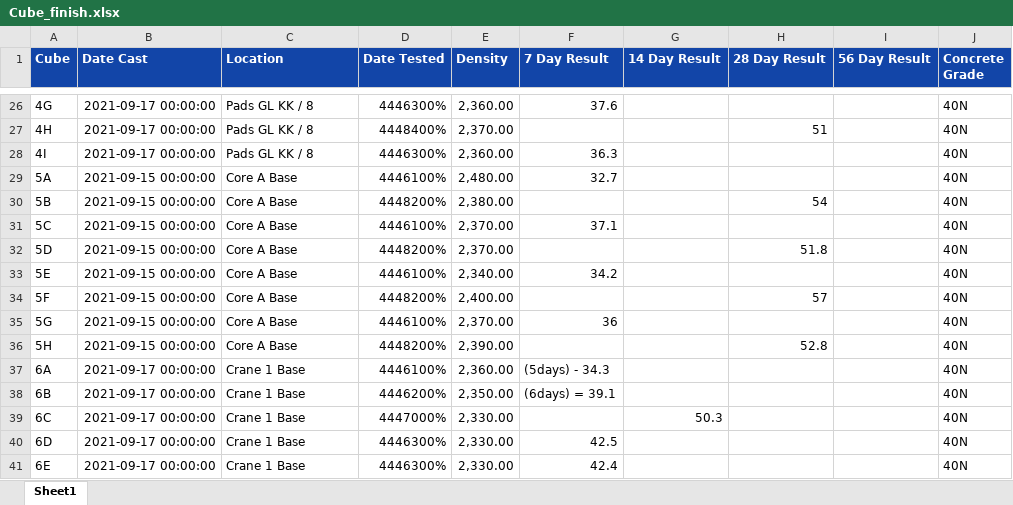
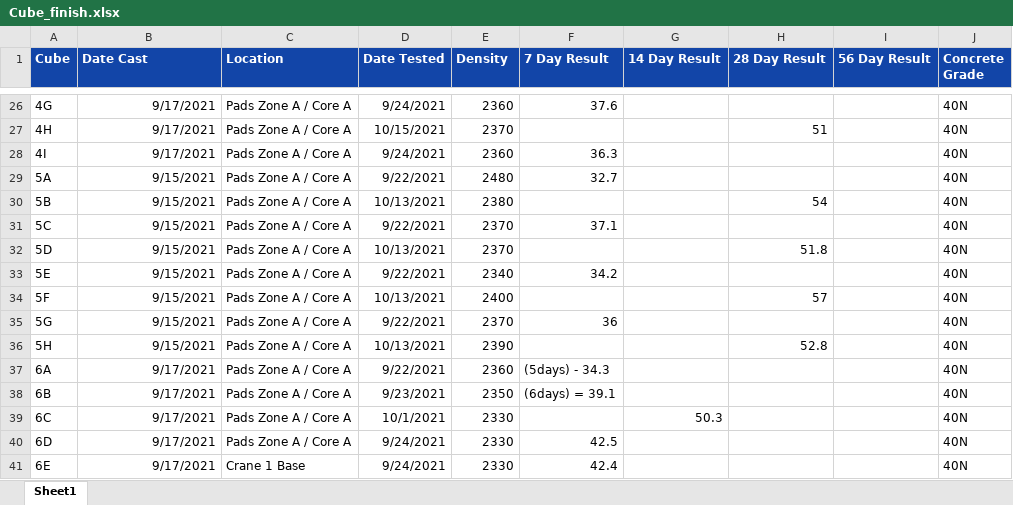
Before and after one commit to warleyzee/read_excel, an Excel workbook: Cube_finish.xlsx, sheet Sheet1, drawn as a sheet; only a part is shown, gaps mark what is left out; values as stored, in another font and other column widths than the file's, no borders; the diff covers the shown part only; the diff names each change by its address in the sheet, - before the commit and + after, or states it on an @@ line.

```diff
--- a/Cube_finish.xlsx (sheet Sheet1)
+++ b/Cube_finish.xlsx (sheet Sheet1)
-B26:B28 (Date Cast): 2021-09-17 00:00:00
+B26:B28 (Date Cast): 9/17/2021
-C26:C28 (Location): Pads GL KK / 8
+C26:C28 (Location): Pads Zone A / Core A
-D26 (Date Tested): 4446300%
+D26 (Date Tested): 9/24/2021
-E26 (Density): 2,360.00
+E26 (Density): 2360
-D27 (Date Tested): 4448400%
+D27 (Date Tested): 10/15/2021
-E27 (Density): 2,370.00
+E27 (Density): 2370
-D28 (Date Tested): 4446300%
+D28 (Date Tested): 9/24/2021
-E28 (Density): 2,360.00
+E28 (Density): 2360
-B29:B36 (Date Cast): 2021-09-15 00:00:00
+B29:B36 (Date Cast): 9/15/2021
-C29:C36 (Location): Core A Base
+C29:C36 (Location): Pads Zone A / Core A
-D29 (Date Tested): 4446100%
+D29 (Date Tested): 9/22/2021
-E29 (Density): 2,480.00
+E29 (Density): 2480
-D30 (Date Tested): 4448200%
+D30 (Date Tested): 10/13/2021
-E30 (Density): 2,380.00
+E30 (Density): 2380
-D31 (Date Tested): 4446100%
+D31 (Date Tested): 9/22/2021
-E31:E32 (Density): 2,370.00
+E31:E32 (Density): 2370
-D32 (Date Tested): 4448200%
+D32 (Date Tested): 10/13/2021
-D33 (Date Tested): 4446100%
+D33 (Date Tested): 9/22/2021
-E33 (Density): 2,340.00
+E33 (Density): 2340
-D34 (Date Tested): 4448200%
+D34 (Date Tested): 10/13/2021
-E34 (Density): 2,400.00
+E34 (Density): 2400
-D35 (Date Tested): 4446100%
+D35 (Date Tested): 9/22/2021
-E35 (Density): 2,370.00
+E35 (Density): 2370
-D36 (Date Tested): 4448200%
+D36 (Date Tested): 10/13/2021
-E36 (Density): 2,390.00
+E36 (Density): 2390
-B37:B41 (Date Cast): 2021-09-17 00:00:00
+B37:B41 (Date Cast): 9/17/2021
-C37:C40 (Location): Crane 1 Base
+C37:C40 (Location): Pads Zone A / Core A
-D37 (Date Tested): 4446100%
+D37 (Date Tested): 9/22/2021
-E37 (Density): 2,360.00
+E37 (Density): 2360
-D38 (Date Tested): 4446200%
+D38 (Date Tested): 9/23/2021
-E38 (Density): 2,350.00
+E38 (Density): 2350
-D39 (Date Tested): 4447000%
+D39 (Date Tested): 10/1/2021
-E39:E41 (Density): 2,330.00
+E39:E41 (Density): 2330
-D40:D41 (Date Tested): 4446300%
+D40:D41 (Date Tested): 9/24/2021
```
Also changed, not shown: 24 added rows, 2 removed rows and 1602 edited cells elsewhere in this sheet, 1 other file.
